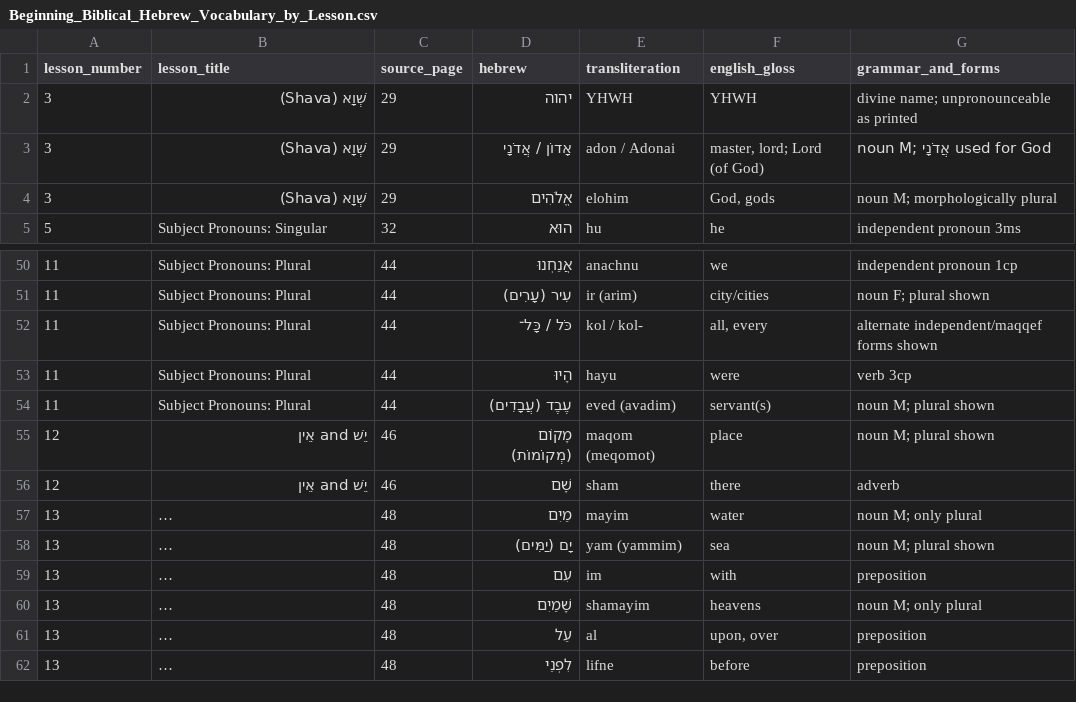
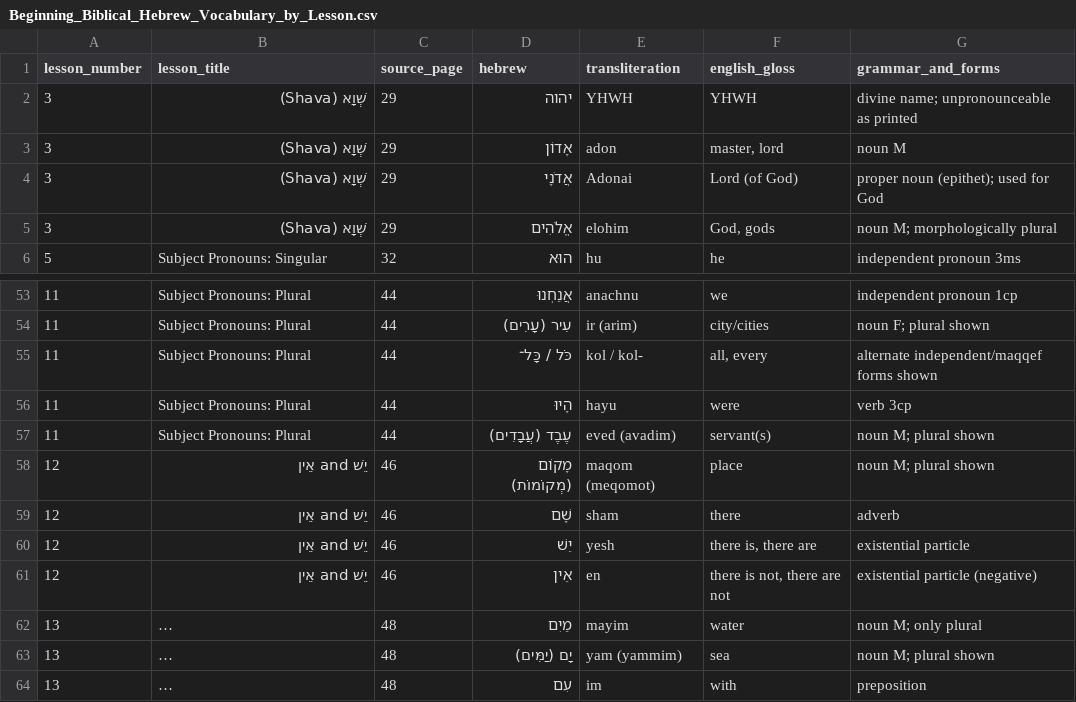
Before and after one commit to hutima/BBH_Study_Tool, a CSV file: source/bbh/Beginning_Biblical_Hebrew_Vocabulary_by_Lesson.csv, drawn as a sheet; only a part is shown, gaps mark what is left out; the shorter side is filled out with more unchanged rows; long unchanged cells end in …; addresses are those after the commit; the diff covers the shown part only; the diff names each change by its address in the sheet, - before the commit and + after, or states it on an @@ line.

```diff
--- a/source/bbh/Beginning_Biblical_Hebrew_Vocabulary_by_Lesson.csv
+++ b/source/bbh/Beginning_Biblical_Hebrew_Vocabulary_by_Lesson.csv
+row 3: 3 | שְׁוָא (Shava) | 29 | אָדוֹן | adon | master, lord | noun M
-D4 (hebrew): אָדוֹן / אֲדֹנָי
+D4 (hebrew): אֲדֹנָי
-E4 (transliteration): adon / Adonai
+E4 (transliteration): Adonai
-F4 (english_gloss): master, lord; Lord (of God)
+F4 (english_gloss): Lord (of God)
-G4 (grammar_and_forms): noun M; אֲדֹנָי used for God
+G4 (grammar_and_forms): proper noun (epithet); used for God
+row 60: 12 | יֵשׁ and אֵין | 46 | יֵשׁ | yesh | there is, there are | existential particle
+row 61: 12 | יֵשׁ and אֵין | 46 | אֵין | en | there is not, there are not | existential particle (negative)
```
Also changed, not shown: 15 added rows elsewhere in this file, 10 other files.
